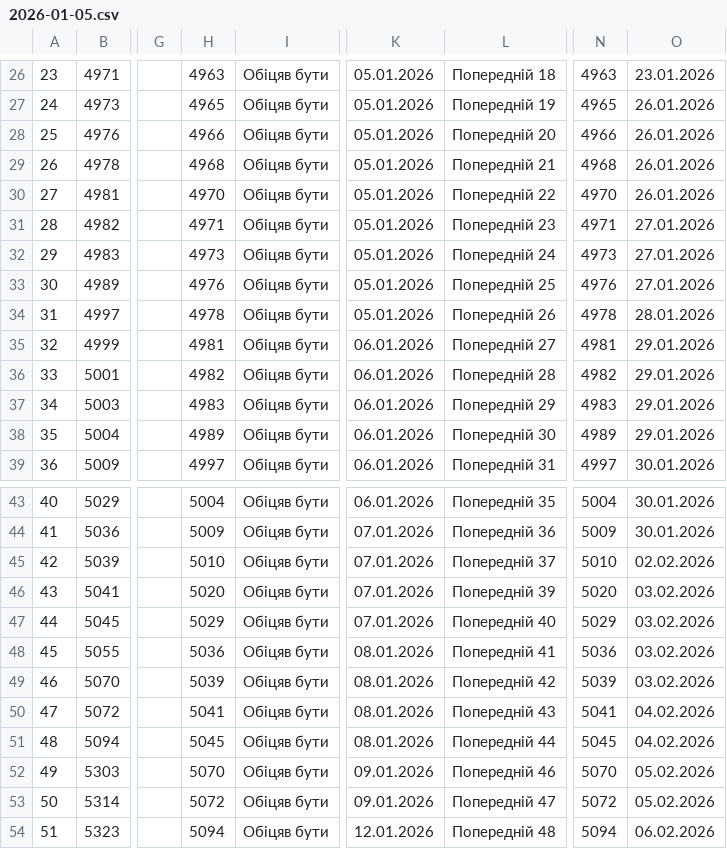
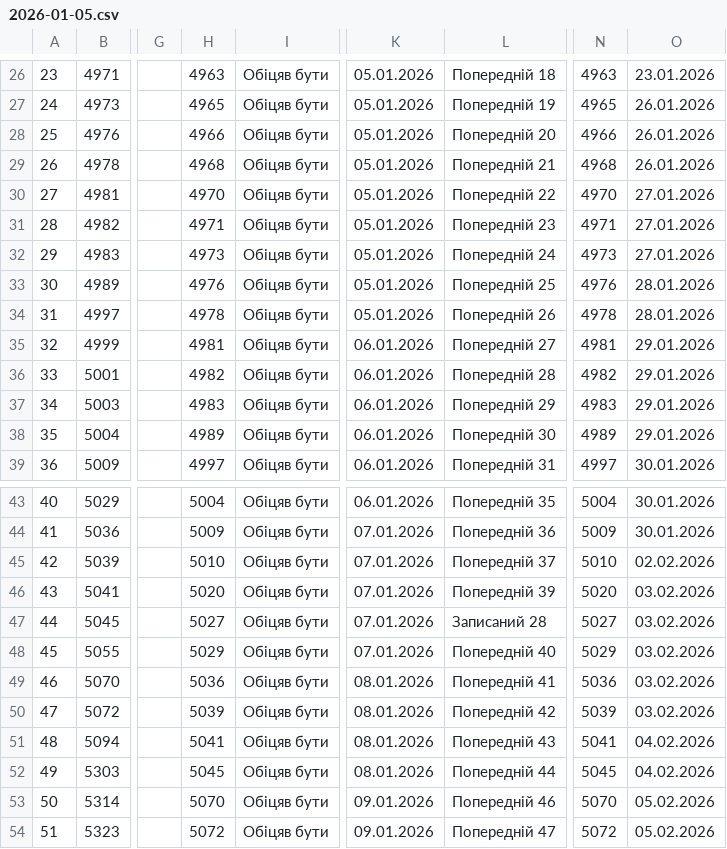
Before and after one commit to zbstof/vlk-zakrevskoho, a CSV file: daily_sheets_cache/2026-01-05.csv, drawn as a sheet; only a part is shown, gaps mark what is left out; the diff covers the shown part only; the diff names each change by its address in the sheet, - before the commit and + after, or states it on an @@ line.

```diff
--- a/daily_sheets_cache/2026-01-05.csv
+++ b/daily_sheets_cache/2026-01-05.csv
-O30: 26.01.2026
+O30: 27.01.2026
-O33: 27.01.2026
+O33: 28.01.2026
-H47: 5029
+H47: 5027
-L47: Попередній 40
+L47: Записаний 28
-N47: 5029
+N47: 5027
-H48: 5036
+H48: 5029
-K48: 08.01.2026
+K48: 07.01.2026
-L48: Попередній 41
+L48: Попередній 40
-N48: 5036
+N48: 5029
-H49: 5039
+H49: 5036
-L49: Попередній 42
+L49: Попередній 41
-N49: 5039
+N49: 5036
-H50: 5041
+H50: 5039
-L50: Попередній 43
+L50: Попередній 42
-N50: 5041
+N50: 5039
-O50: 04.02.2026
+O50: 03.02.2026
-H51: 5045
+H51: 5041
-L51: Попередній 44
+L51: Попередній 43
-N51: 5045
+N51: 5041
-H52: 5070
+H52: 5045
-K52: 09.01.2026
+K52: 08.01.2026
-L52: Попередній 46
+L52: Попередній 44
-N52: 5070
+N52: 5045
-O52: 05.02.2026
+O52: 04.02.2026
-H53: 5072
+H53: 5070
-L53: Попередній 47
+L53: Попередній 46
-N53: 5072
+N53: 5070
-H54: 5094
+H54: 5072
-K54: 12.01.2026
+K54: 09.01.2026
-L54: Попередній 48
+L54: Попередній 47
-N54: 5094
+N54: 5072
-O54: 06.02.2026
+O54: 05.02.2026
```
Also changed, not shown: 46 edited cells elsewhere in this file.
